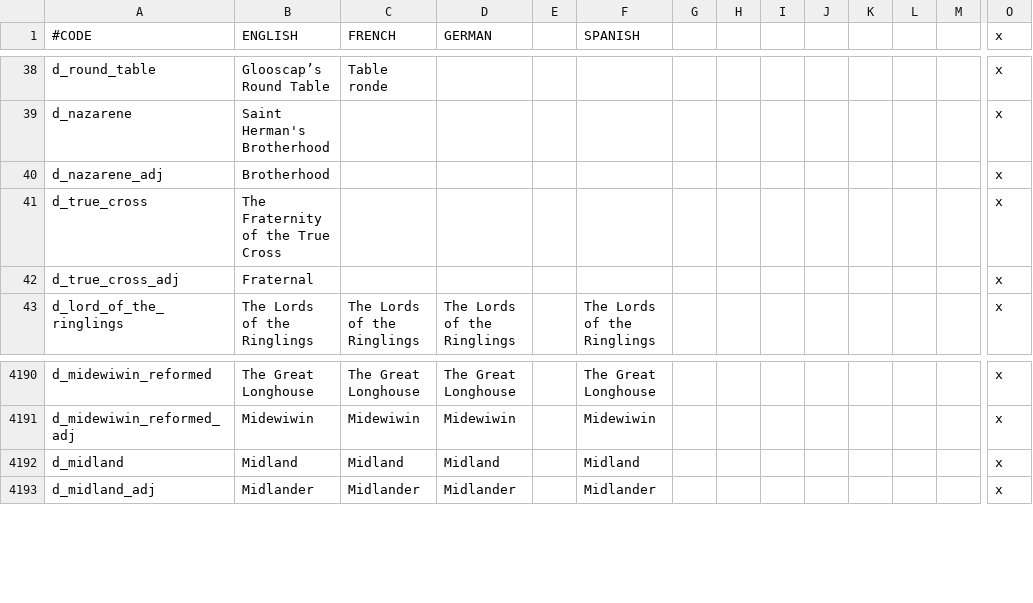
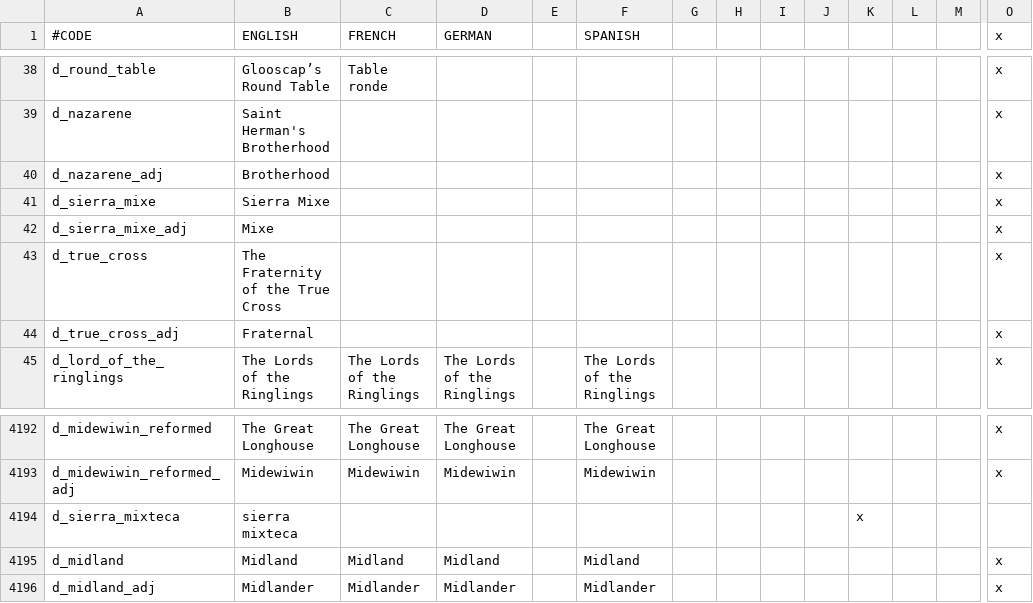
Before and after one commit to MrBadaniel/Aguila-o-Sol, a CSV file: localisation/000_am_titles.csv (was localisation/00_am_titles.csv), drawn as a sheet; only a part is shown, gaps mark what is left out; rows hold the shown columns only; the diff names each change by its address in the sheet, - before the commit and + after, or states it on an @@ line.

```diff
--- a/localisation/00_am_titles.csv
+++ b/localisation/000_am_titles.csv
+row 41: d_sierra_mixe | Sierra Mixe |  |  |  |  |  |  |  |  |  |  |  | x
+row 42: d_sierra_mixe_adj | Mixe |  |  |  |  |  |  |  |  |  |  |  | x
+row 4194: d_sierra_mixteca | sierra mixteca |  |  |  |  |  |  |  |  | x
```
Also changed, not shown: 5 other files.
